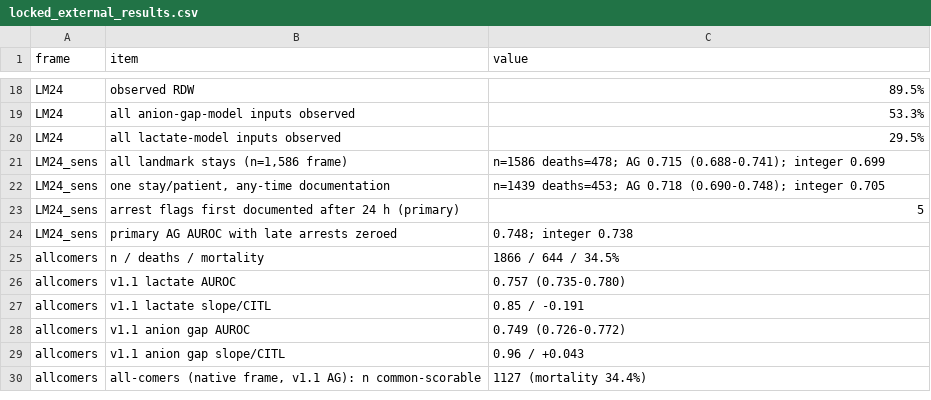
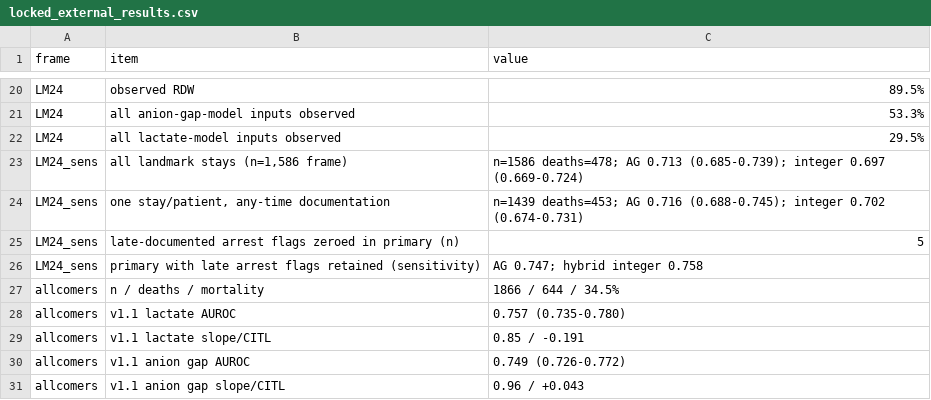
Before and after one commit to nuel-otabormd/CS-MORT-6, a CSV file: outputs/locked_external_results.csv, drawn as a sheet; only a part is shown, gaps mark what is left out; the shorter side is filled out with more unchanged rows; the diff covers the shown part only.

```diff
--- a/outputs/locked_external_results.csv
+++ b/outputs/locked_external_results.csv
@@ -20,6 +22,6 @@ LM24,all anion-gap-model inputs observed,53.3%
 LM24,all lactate-model inputs observed,29.5%
-LM24_sens,"all landmark stays (n=1,586 frame)",n=1586 deaths=478; AG 0.715 (0.688-0.741); integer 0.699
-LM24_sens,"one stay/patient, any-time documentation",n=1439 deaths=453; AG 0.718 (0.690-0.748); integer 0.705
-LM24_sens,arrest flags first documented after 24 h (primary),5
-LM24_sens,primary AG AUROC with late arrests zeroed,0.748; integer 0.738
+LM24_sens,"all landmark stays (n=1,586 frame)",n=1586 deaths=478; AG 0.713 (0.685-0.739); integer 0.697 (0.669-0.724)
+LM24_sens,"one stay/patient, any-time documentation",n=1439 deaths=453; AG 0.716 (0.688-0.745); integer 0.702 (0.674-0.731)
+LM24_sens,late-documented arrest flags zeroed in primary (n),5
+LM24_sens,primary with late arrest flags retained (sensitivity),AG 0.747; hybrid integer 0.758
 allcomers,n / deaths / mortality,1866 / 644 / 34.5%
```
Also changed, not shown: 2 added rows and 16 edited cells elsewhere in this file, outputs/figure1_eicu_frozen_cuts.csv, outputs/figure1_eicu_lm24.csv, 7 other files.
